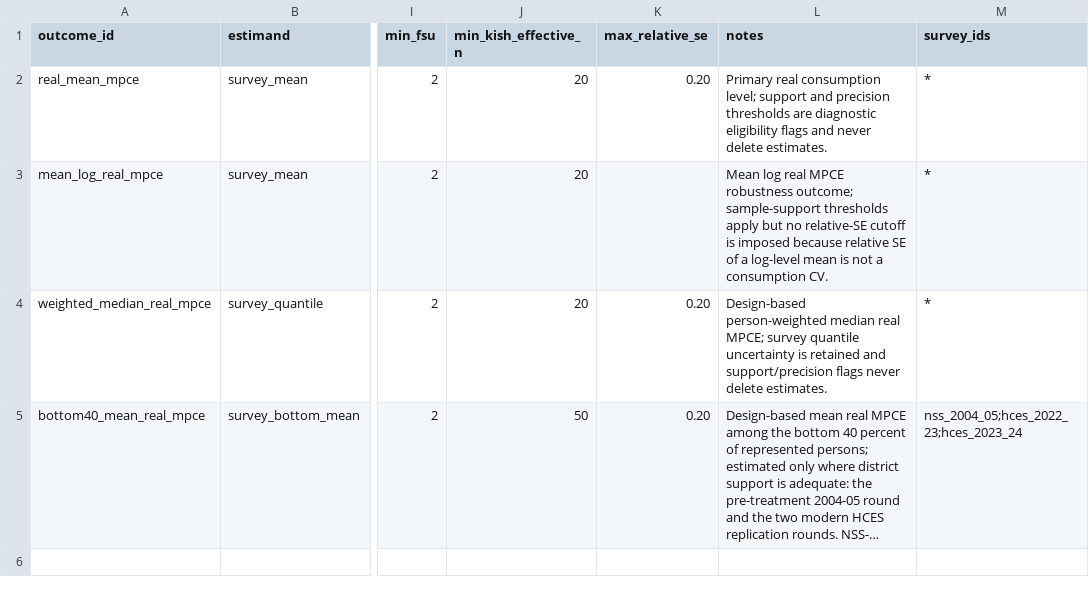
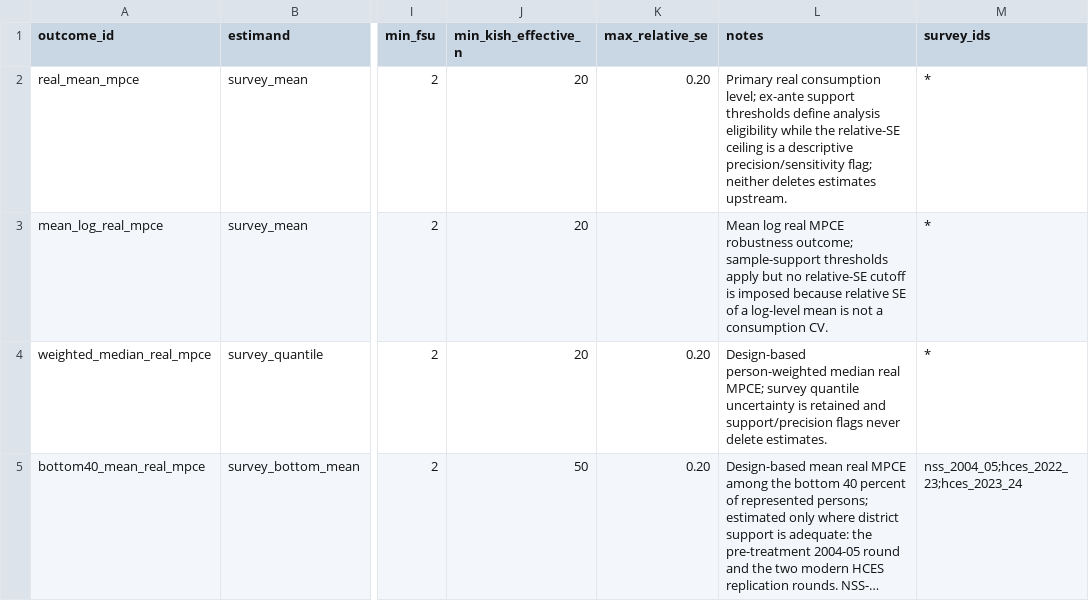
Before and after one commit to rishavbroy/emi-inequality-india, a CSV file: data/metadata/consumption_welfare_outcomes.csv, drawn as a sheet; only a part is shown, gaps mark what is left out; long unchanged cells end in …; the diff names each change by its address in the sheet, - before the commit and + after, or states it on an @@ line.

Commit message:
fix(consumption): separate IV support from outcome precision

```diff
--- a/data/metadata/consumption_welfare_outcomes.csv
+++ b/data/metadata/consumption_welfare_outcomes.csv
-L2 (notes): …consumption level; support and precision thresholds are diagnostic eligibility flags and never delete estimates.
+L2 (notes): …consumption level; ex-ante support thresholds define analysis eligibility while the relative-SE ceiling is a descriptive precision/sensitivity flag; neither deletes estimates upstream.
```
Also changed, not shown: data/metadata/consumption_iv_outcomes.csv, 4 other files.
